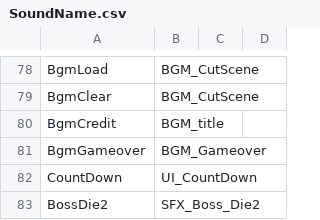
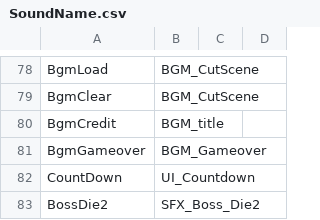
Before and after one commit to KamaeL401/CreatorEngine_Backup, a CSV file: Dynamic_CPP/Assets/CSV/SoundName.csv, drawn as a sheet; only a part is shown, gaps mark what is left out.

```diff
--- a/Dynamic_CPP/Assets/CSV/SoundName.csv
+++ b/Dynamic_CPP/Assets/CSV/SoundName.csv
@@ -81,3 +81,3 @@ BgmCredit,BGM_title,,
 BgmGameover,BGM_Gameover,,
-CountDown,UI_CountDown,,
+CountDown,UI_Countdown,,
 BossDie2,SFX_Boss_Die2,,
```
Also changed, not shown: 3 other files.
